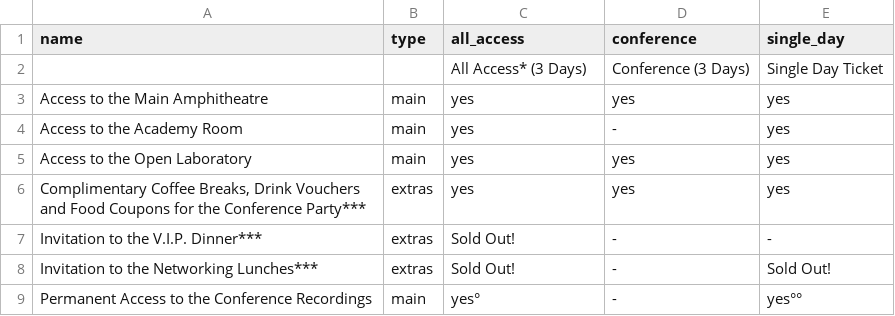
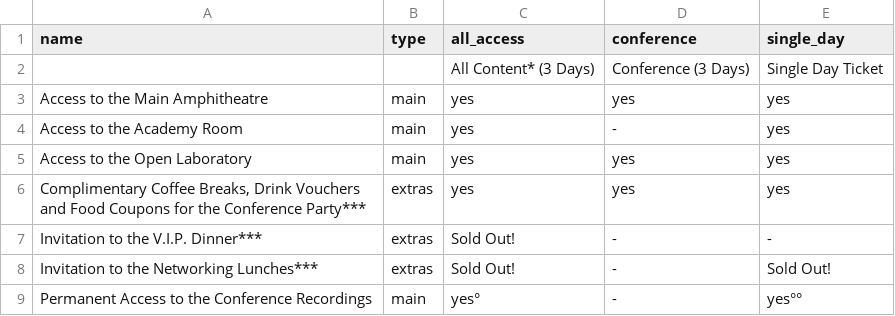
Before and after one commit to 3rinN3lson/nucl.ai, a CSV file: _data/conference_goods.csv, drawn as a sheet.

Commit message:
change to All Content

```diff
--- a/_data/conference_goods.csv
+++ b/_data/conference_goods.csv
@@ -1,3 +1,3 @@
 name,type,all_access,conference,single_day
-,,All Access* (3 Days),Conference (3 Days),Single Day Ticket
+,,All Content* (3 Days),Conference (3 Days),Single Day Ticket
 Access to the Main Amphitheatre,main,yes,yes,yes
```
